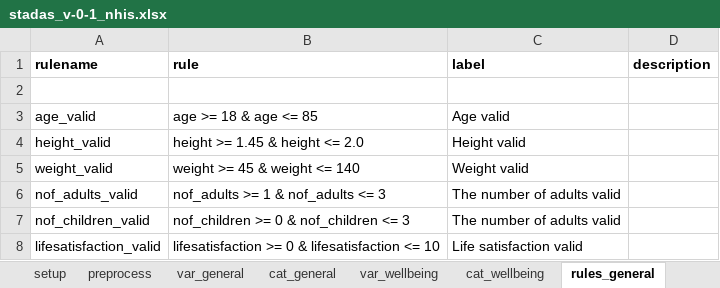
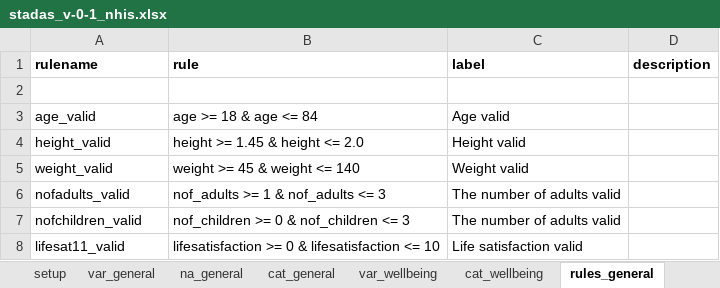
Before and after one commit to teppov/rstadas, an Excel workbook: inst/stadas_v-0-1_nhis.xlsx, sheet rules_general, drawn as a sheet; values as stored, in another font and other column widths than the file's, no borders; the diff names each change by its address in the sheet, - before the commit and + after, or states it on an @@ line.

```diff
--- a/inst/stadas_v-0-1_nhis.xlsx (sheet rules_general)
+++ b/inst/stadas_v-0-1_nhis.xlsx (sheet rules_general)
-sheet tab: preprocess
+sheet tab: na_general
-B3 (rule): age >= 18 & age <= 85
+B3 (rule): age >= 18 & age <= 84
-A6 (rulename): nof_adults_valid
+A6 (rulename): nofadults_valid
-A7 (rulename): nof_children_valid
+A7 (rulename): nofchildren_valid
-A8 (rulename): lifesatisfaction_valid
+A8 (rulename): lifesat11_valid
```
Also changed, not shown: sheet var_wellbeing, sheet var_general, sheet cat_wellbeing, sheet cat_general, sheet setup, other sheet tabs, 4 other files.
